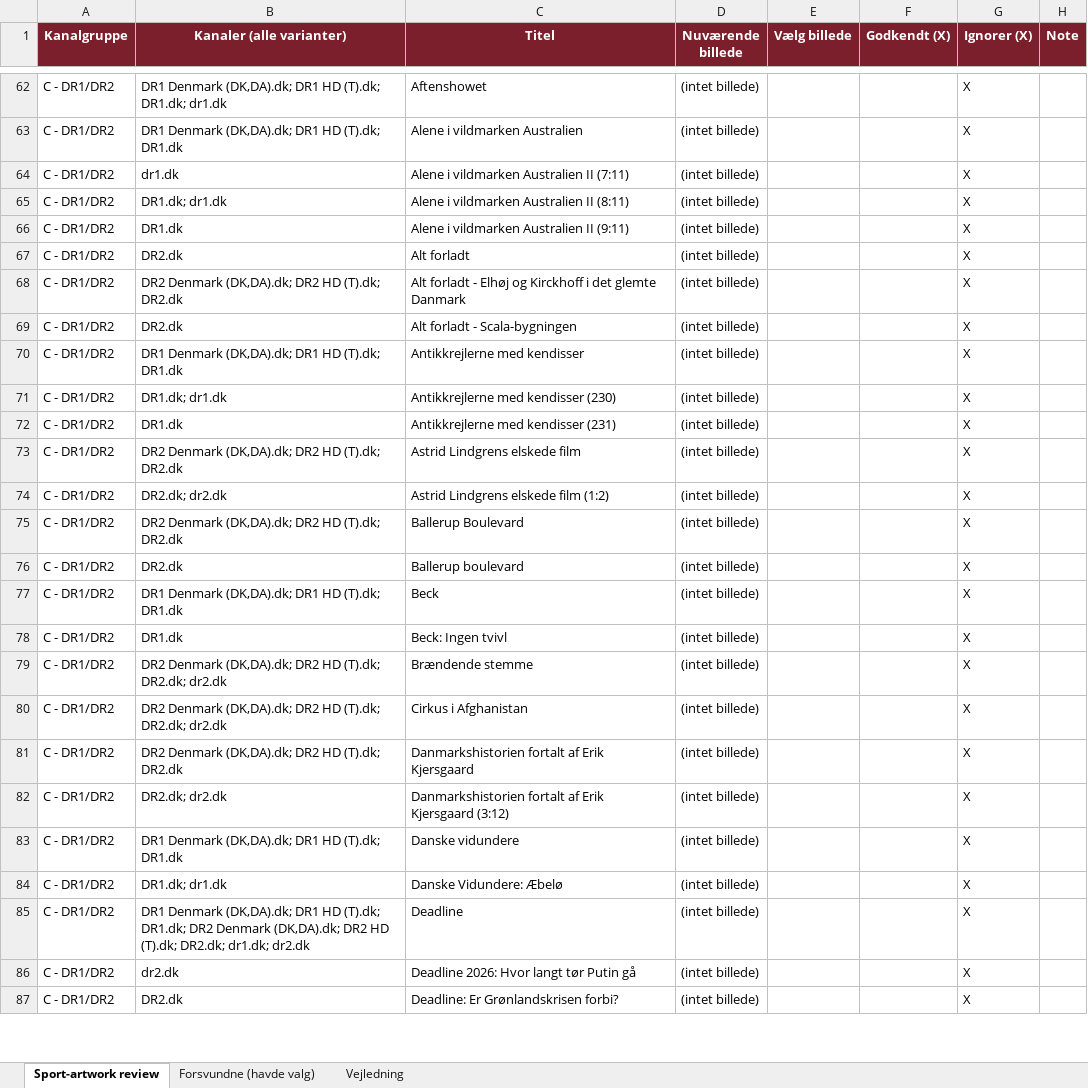
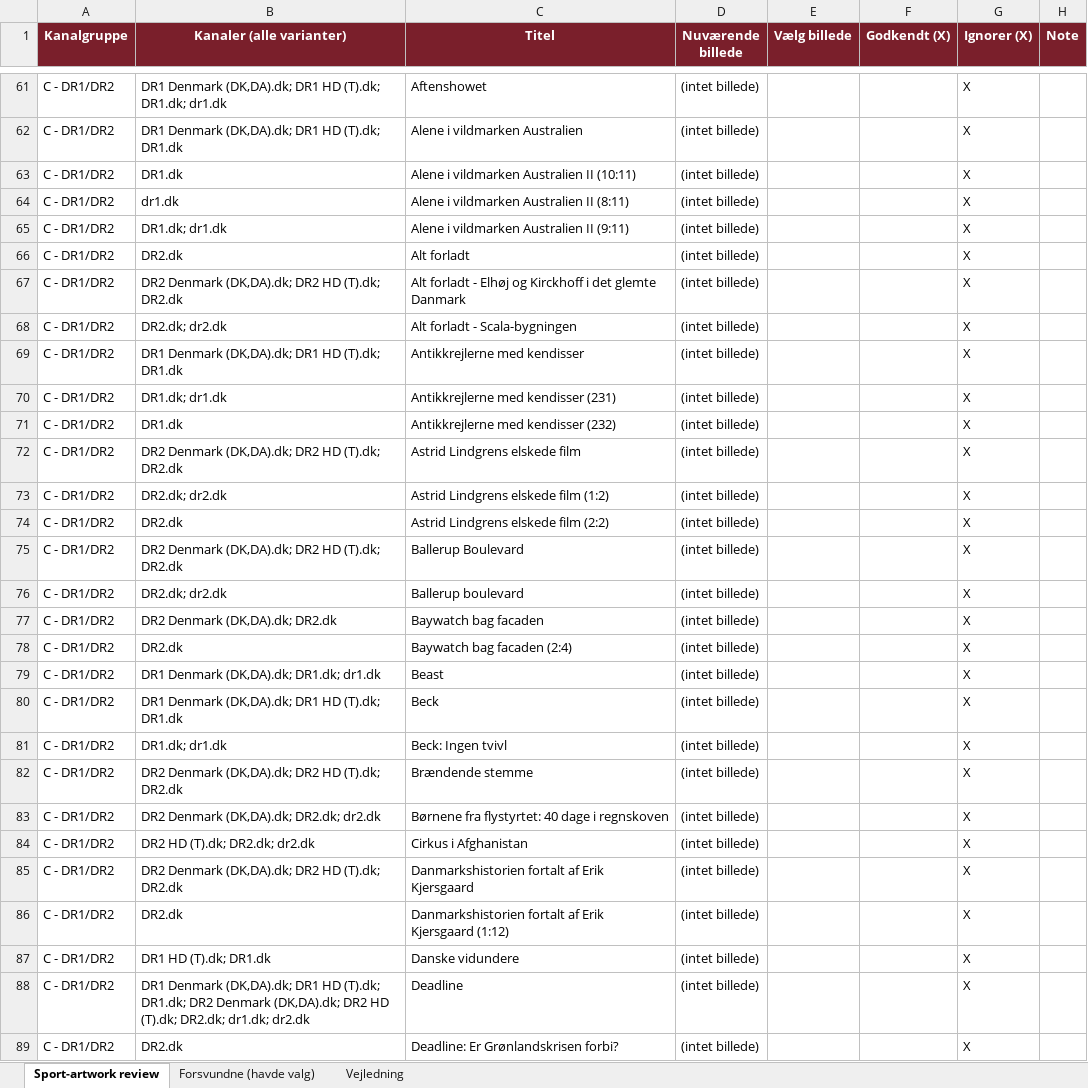
Before and after one commit to flanaganz/epgoal, an Excel workbook: data/sport_artwork_review.xlsx, sheet Sport-artwork review, drawn as a sheet; only a part is shown, gaps mark what is left out; values as stored, in another font and other column widths than the file's, no borders; removed rows and columns are numbered as before the commit, all else as after; the diff covers the shown part only; the diff names each change by its address in the sheet, - before the commit and + after, or states it on an @@ line.

Commit message:
Auto-sync EPG (sport-billeder) 2026-09-23 09:53:22

```diff
--- a/data/sport_artwork_review.xlsx (sheet Sport-artwork review)
+++ b/data/sport_artwork_review.xlsx (sheet Sport-artwork review)
-B63 (Kanaler (alle varianter)): dr1.dk
+B63 (Kanaler (alle varianter)): DR1.dk
-C63 (Titel): Alene i vildmarken Australien II (7:11)
+C63 (Titel): Alene i vildmarken Australien II (10:11)
-B64 (Kanaler (alle varianter)): DR1.dk; dr1.dk
+B64 (Kanaler (alle varianter)): dr1.dk
-B65 (Kanaler (alle varianter)): DR1.dk
+B65 (Kanaler (alle varianter)): DR1.dk; dr1.dk
-B68 (Kanaler (alle varianter)): DR2.dk
+B68 (Kanaler (alle varianter)): DR2.dk; dr2.dk
-C70 (Titel): Antikkrejlerne med kendisser (230)
+C70 (Titel): Antikkrejlerne med kendisser (231)
-C71 (Titel): Antikkrejlerne med kendisser (231)
+C71 (Titel): Antikkrejlerne med kendisser (232)
+row 74: C - DR1/DR2 | DR2.dk | Astrid Lindgrens elskede film (2:2) | (intet billede) |  |  | X
-B76 (Kanaler (alle varianter)): DR2.dk
+B76 (Kanaler (alle varianter)): DR2.dk; dr2.dk
+row 77: C - DR1/DR2 | DR2 Denmark (DK,DA).dk; DR2.dk | Baywatch bag facaden | (intet billede) |  |  | X
+row 78: C - DR1/DR2 | DR2.dk | Baywatch bag facaden (2:4) | (intet billede) |  |  | X
+row 79: C - DR1/DR2 | DR1 Denmark (DK,DA).dk; DR1.dk; dr1.dk | Beast | (intet billede) |  |  | X
-B81 (Kanaler (alle varianter)): DR1.dk
+B81 (Kanaler (alle varianter)): DR1.dk; dr1.dk
-B82 (Kanaler (alle varianter)): …HD (T).dk; DR2.dk; dr2.dk
+B82 (Kanaler (alle varianter)): …HD (T).dk; DR2.dk
+row 83: C - DR1/DR2 | DR2 Denmark (DK,DA).dk; DR2.dk; dr2.dk | Børnene fra flystyrtet: 40 dage i regnskoven | (intet billede) |  |  | X
-B84 (Kanaler (alle varianter)): DR2 Denmark (DK,DA).dk; DR2 HD (T).dk; DR2.dk; dr2.dk
+B84 (Kanaler (alle varianter)): DR2 HD (T).dk; DR2.dk; dr2.dk
-B86 (Kanaler (alle varianter)): DR2.dk; dr2.dk
+B86 (Kanaler (alle varianter)): DR2.dk
-C86 (Titel): …Erik Kjersgaard (3:12)
+C86 (Titel): …Erik Kjersgaard (1:12)
-B87 (Kanaler (alle varianter)): DR1 Denmark (DK,DA).dk; DR1 HD (T).dk; DR1.dk
+B87 (Kanaler (alle varianter)): DR1 HD (T).dk; DR1.dk
-row 84: C - DR1/DR2 | DR1.dk; dr1.dk | Danske Vidundere: Æbelø | (intet billede) |  |  | X
-row 86: C - DR1/DR2 | dr2.dk | Deadline 2026: Hvor langt tør Putin gå | (intet billede) |  |  | X
```
Also changed, not shown: 48 added rows, 46 removed rows, 6 moved rows and 106 edited cells elsewhere in this sheet, sheet Forsvundne (havde valg), data/danish_artwork_review.xlsx, 11 other files.
